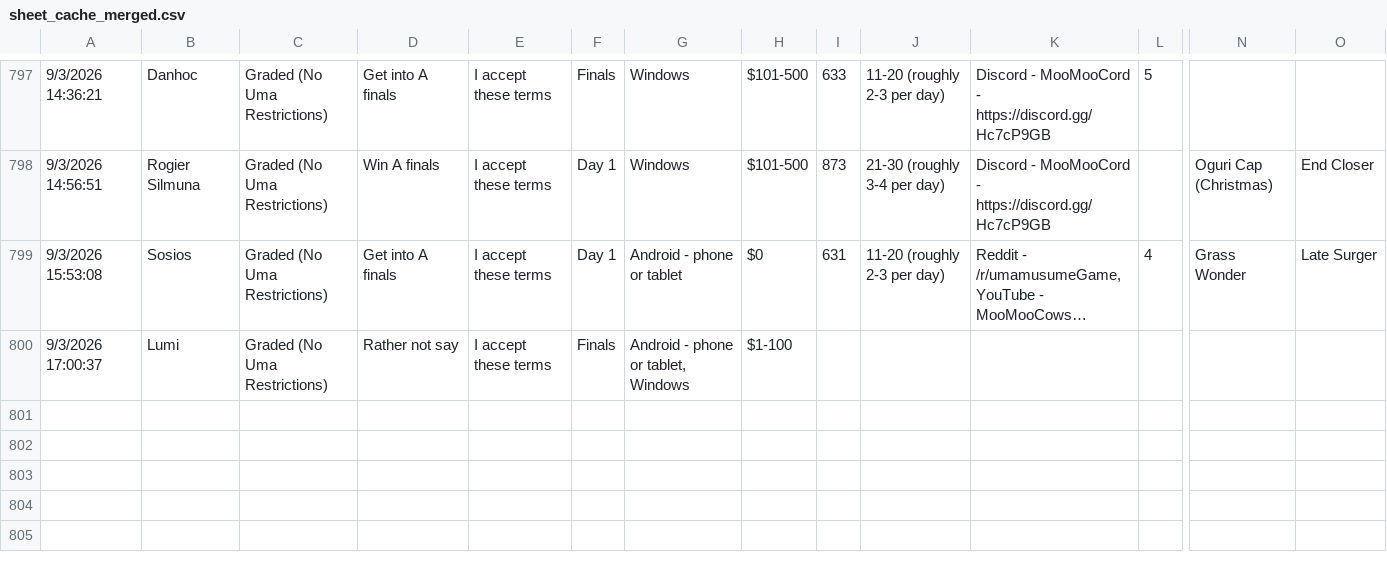
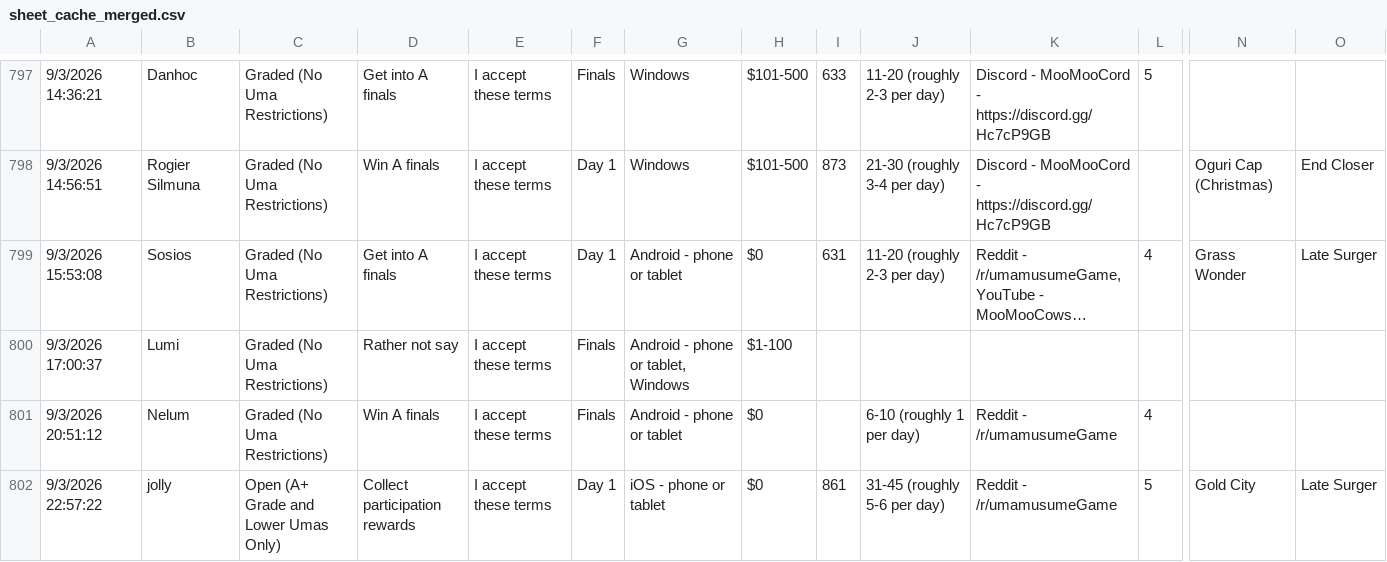
Before and after one commit to Vali-98/UmaOCRData, a CSV file: events/cm18/data/sheet_cache_merged.csv, drawn as a sheet; only a part is shown, gaps mark what is left out; long unchanged cells end in …; rows hold the shown columns only; the diff covers the shown part only; the diff names each change by its address in the sheet, - before the commit and + after, or states it on an @@ line.

```diff
--- a/events/cm18/data/sheet_cache_merged.csv
+++ b/events/cm18/data/sheet_cache_merged.csv
+row 801: 9/3/2026 20:51:12 | Nelum | Graded (No Uma Restrictions) | Win A finals | I accept these terms | Finals | Android - phone or tablet | $0 |  | 6-10 (roughly 1 per day) | Reddit - /r/umamusumeGame | 4
+row 802: 9/3/2026 22:57:22 | jolly | Open (A+ Grade and Lower Umas Only) | Collect participation rewards | I accept these terms | Day 1 | iOS - phone or tablet | $0 | 861 | 31-45 (roughly 5-6 per day) | Reddit - /r/umamusumeGame | 5 | Gold City | Late Surger
```
Also changed, not shown: 1 added row and 45 edited cells elsewhere in this file, 3 other files.
